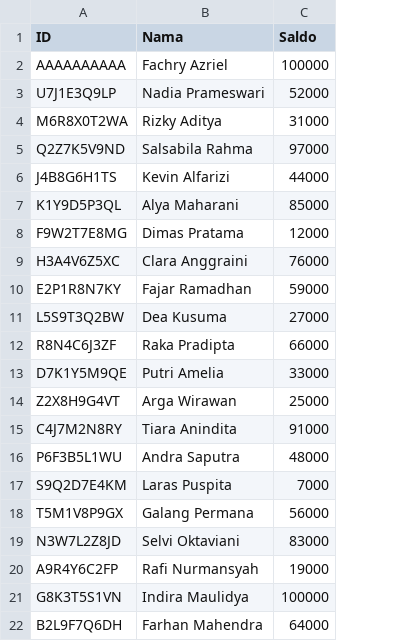
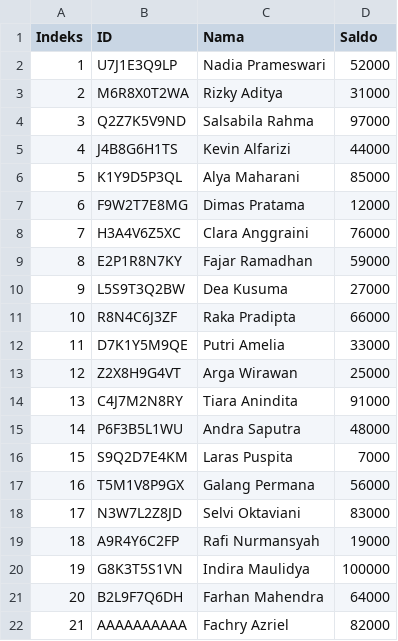
Before and after one commit to rabsed1/Tubes-1-Berkom-Anu, a CSV file: db/kartu.csv, drawn as a sheet; removed rows and columns are numbered as before the commit, all else as after; the diff names each change by its address in the sheet, - before the commit and + after, or states it on an @@ line.

```diff
--- a/db/kartu.csv
+++ b/db/kartu.csv
+column A (Indeks), rows 2-21: 1 | 2 | 3 | 4 | 5 | 6 | 7 | 8 | 9 | 10 | 11 | 12 | 13 | 14 | 15 | 16 | 17 | 18 | 19 | 20
-row 2: AAAAAAAAAA | Fachry Azriel | 100000
+row 22: 21 | AAAAAAAAAA | Fachry Azriel | 82000
```
Also changed, not shown: db/stasiun.csv.
